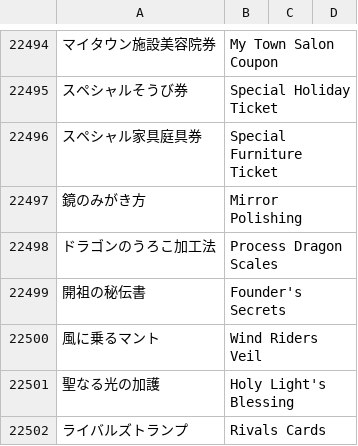
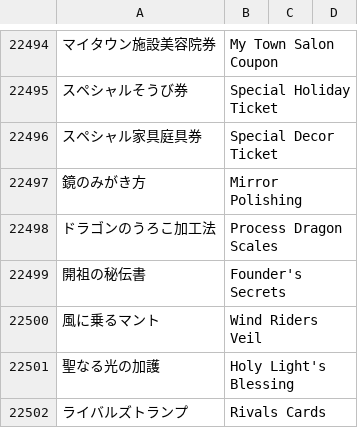
Before and after one commit to dqx-translation-project/dqx-custom-translations, a CSV file: csv/glossary.csv, drawn as a sheet; only a part is shown, gaps mark what is left out; the diff names each change by its address in the sheet, - before the commit and + after, or states it on an @@ line.

Commit message:
Update glossary.csv

```diff
--- a/csv/glossary.csv
+++ b/csv/glossary.csv
-B22496: Special Furniture Ticket
+B22496: Special Decor Ticket
```
